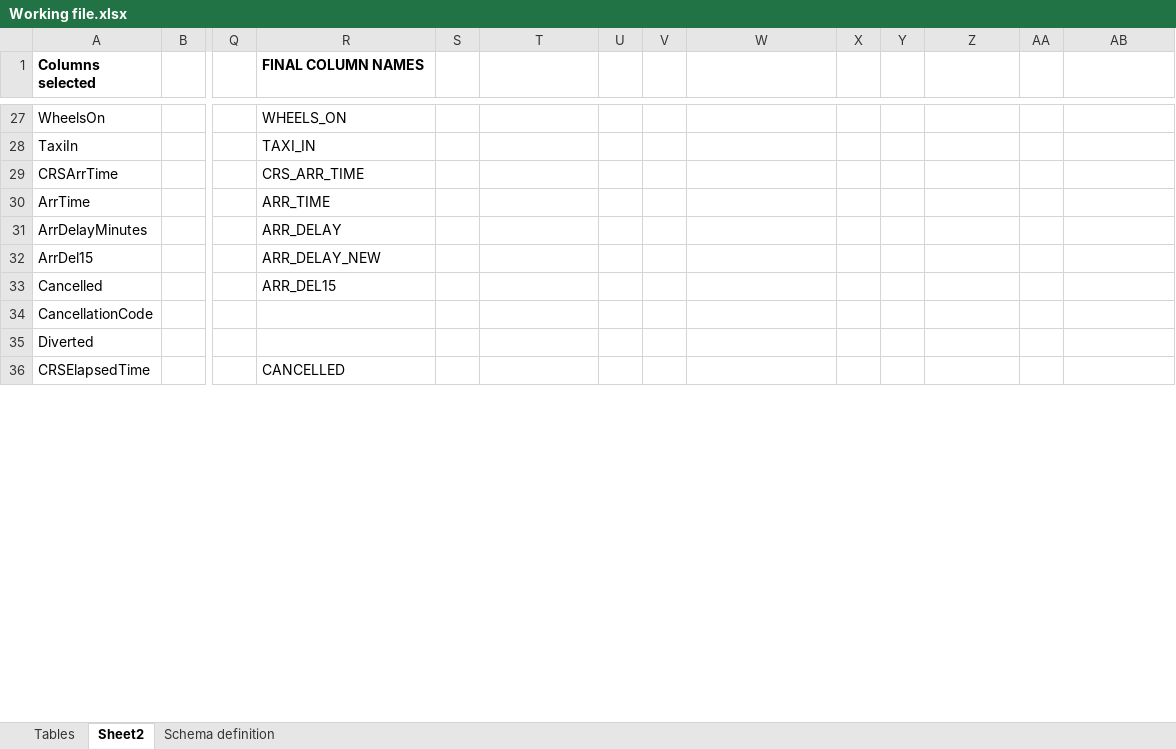
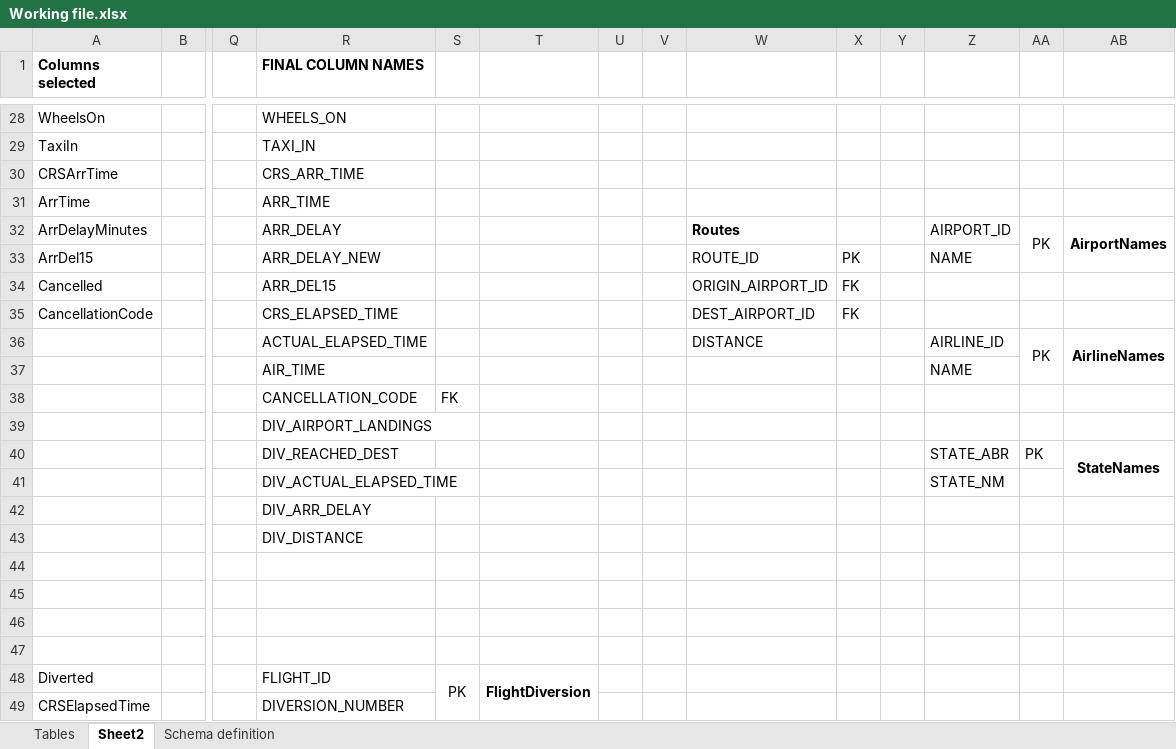
Before and after one commit to CharishmaChandu12/DBMS-Project, an Excel workbook: Working file.xlsx, sheet Sheet2, drawn as a sheet; only a part is shown, gaps mark what is left out; values as stored, in another font and other column widths than the file's, no borders; addresses are those after the commit; rows hold the shown columns only; the diff covers the shown part only; the diff names each change by its address in the sheet, - before the commit and + after, or states it on an @@ line.

Commit message:
Working file_v2.5
Finalized tables and columns

```diff
--- a/Working file.xlsx (sheet Sheet2)
+++ b/Working file.xlsx (sheet Sheet2)
-W32: (empty)
+W32: Routes
-Z32: (empty)
+Z32: AIRPORT_ID
-AA32: (empty)
+AA32: PK
+AA32:AA33 merged
-AB32: (empty)
+AB32: AirportNames
+AB32:AB33 merged
-W33: (empty)
+W33: ROUTE_ID
-X33: (empty)
+X33: PK
-Z33: (empty)
+Z33: NAME
-W34: (empty)
+W34: ORIGIN_AIRPORT_ID
-X34:X35: (empty)
+X34:X35: FK
-R35 (FINAL COLUMN NAMES): (empty)
+R35 (FINAL COLUMN NAMES): CRS_ELAPSED_TIME
-W35: (empty)
+W35: DEST_AIRPORT_ID
+row 36:  |  |  | ACTUAL_ELAPSED_TIME |  |  |  |  | DISTANCE |  |  | AIRLINE_ID | PK | AirlineNames
+row 37:  |  |  | AIR_TIME |  |  |  |  |  |  |  | NAME
+row 38:  |  |  | CANCELLATION_CODE | FK
+row 39:  |  |  | DIV_AIRPORT_LANDINGS
+row 40:  |  |  | DIV_REACHED_DEST |  |  |  |  |  |  |  | STATE_ABR | PK | StateNames
+row 41:  |  |  | DIV_ACTUAL_ELAPSED_TIME |  |  |  |  |  |  |  | STATE_NM
+row 42:  |  |  | DIV_ARR_DELAY
+row 43:  |  |  | DIV_DISTANCE
+row 44: (empty)
+row 45: (empty)
+row 46: (empty)
+row 47: (empty)
-R48 (FINAL COLUMN NAMES): (empty)
+R48 (FINAL COLUMN NAMES): FLIGHT_ID
-S48: (empty)
+S48: PK
+S48:S49 merged
-T48: (empty)
+T48: FlightDiversion
+T48:T51 merged
-R49 (FINAL COLUMN NAMES): CANCELLED
+R49 (FINAL COLUMN NAMES): DIVERSION_NUMBER
```
Also changed, not shown: 3 added rows, 2 removed rows, 51 edited cells and merged cells elsewhere in this sheet.
